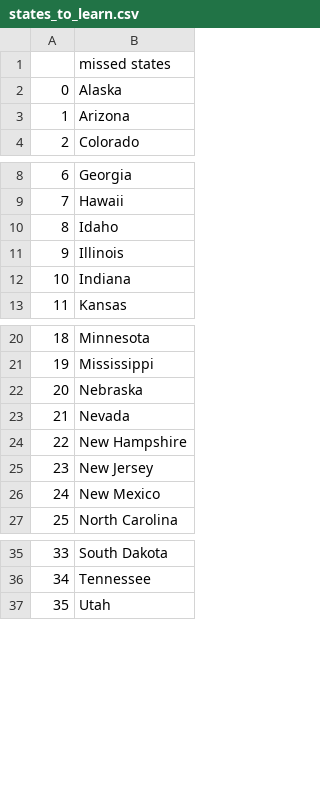
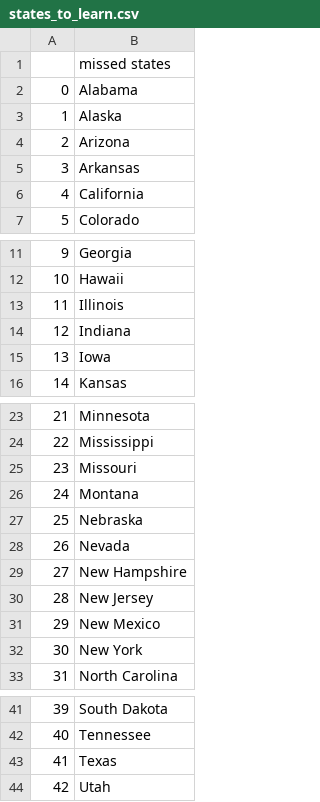
Before and after one commit to mshabana70/100-days-of-python, a CSV file: Day-25/us-states-game-start/states_to_learn.csv, drawn as a sheet; only a part is shown, gaps mark what is left out; removed rows and columns are numbered as before the commit, all else as after; the diff names each change by its address in the sheet, - before the commit and + after, or states it on an @@ line.

Commit message:
Using list comprehension

```diff
--- a/Day-25/us-states-game-start/states_to_learn.csv
+++ b/Day-25/us-states-game-start/states_to_learn.csv
+row 2: 0 | Alabama
@@ column A renumbered from row 3 down @@
+row 5: 3 | Arkansas
+row 6: 4 | California
-row 10: 8 | Idaho
+row 15: 13 | Iowa
+row 25: 23 | Missouri
+row 26: 24 | Montana
+row 32: 30 | New York
+row 43: 41 | Texas
```
Also changed, not shown: 1 other file.
